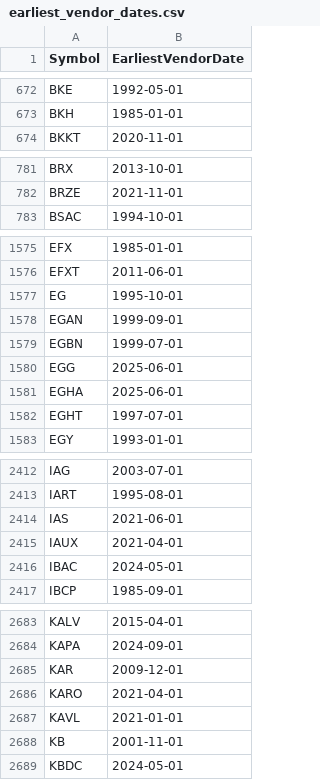
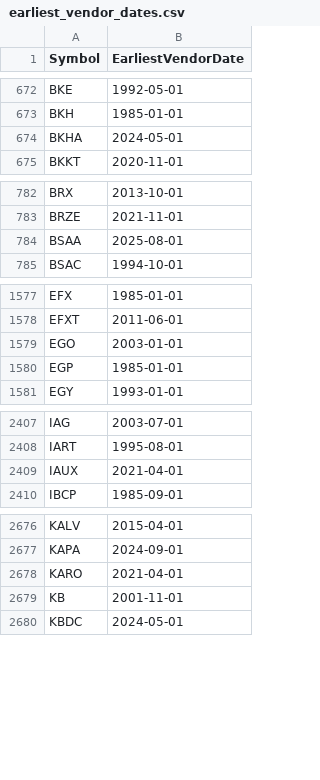
Before and after one commit to Entangled-Query/us-stocks-screener, a CSV file: data/outputs/earliest_vendor_dates.csv, drawn as a sheet; only a part is shown, gaps mark what is left out; the diff covers the shown part only.

```diff
--- a/data/outputs/earliest_vendor_dates.csv
+++ b/data/outputs/earliest_vendor_dates.csv
@@ -673,2 +673,3 @@ BKE,1992-05-01
 BKH,1985-01-01
+BKHA,2024-05-01
 BKKT,2020-11-01
@@ -782,2 +783,3 @@ BRX,2013-10-01
 BRZE,2021-11-01
+BSAA,2025-08-01
 BSAC,1994-10-01
@@ -1576,8 +1578,4 @@ EFX,1985-01-01
 EFXT,2011-06-01
-EG,1995-10-01
-EGAN,1999-09-01
-EGBN,1999-07-01
-EGG,2025-06-01
-EGHA,2025-06-01
-EGHT,1997-07-01
+EGO,2003-01-01
+EGP,1985-01-01
 EGY,1993-01-01
@@ -2413,5 +2408,3 @@ IAG,2003-07-01
 IART,1995-08-01
-IAS,2021-06-01
 IAUX,2021-04-01
-IBAC,2024-05-01
 IBCP,1985-09-01
@@ -2684,5 +2677,3 @@ KALV,2015-04-01
 KAPA,2024-09-01
-KAR,2009-12-01
 KARO,2021-04-01
-KAVL,2021-01-01
 KB,2001-11-01
```
Also changed, not shown: 3 added rows and 17 removed rows elsewhere in this file, data/outputs/us_symbols.csv, data/outputs/us_symbols_merged.csv, 2 other files.
